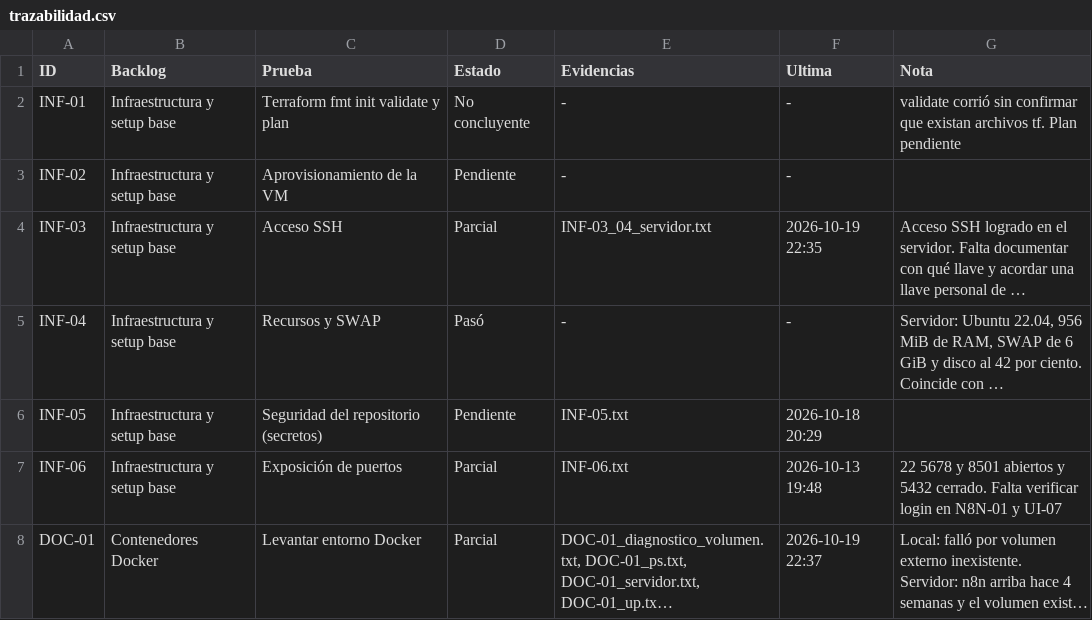
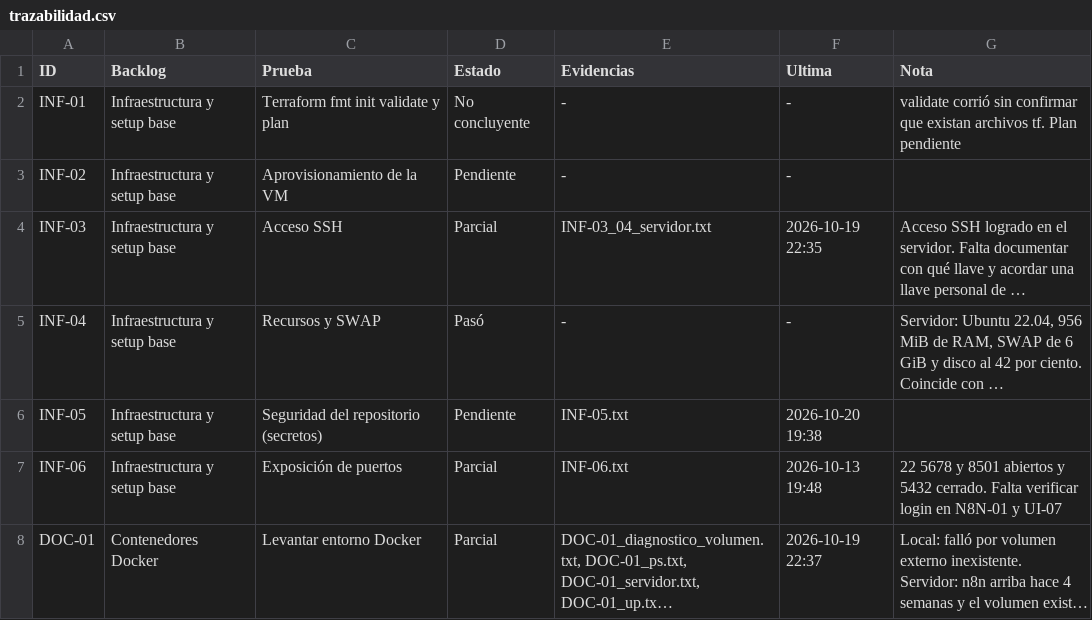
Before and after one commit to No-Country-simulation/G10-LATAM-equipo6-CommunityLab, a CSV file: qa/pruebas-funcionales/trazabilidad.csv, drawn as a sheet; only a part is shown; long unchanged cells end in …; the diff names each change by its address in the sheet, - before the commit and + after, or states it on an @@ line.

Commit message:
test(qa): agregar evidencias de la jornada y actualizar trazabilidad

```diff
--- a/qa/pruebas-funcionales/trazabilidad.csv
+++ b/qa/pruebas-funcionales/trazabilidad.csv
-F6 (Ultima): 2026-10-18 20:29
+F6 (Ultima): 2026-10-20 19:38
```
Also changed, not shown: qa/pruebas-funcionales/hallazgos.csv, 2 other files.
